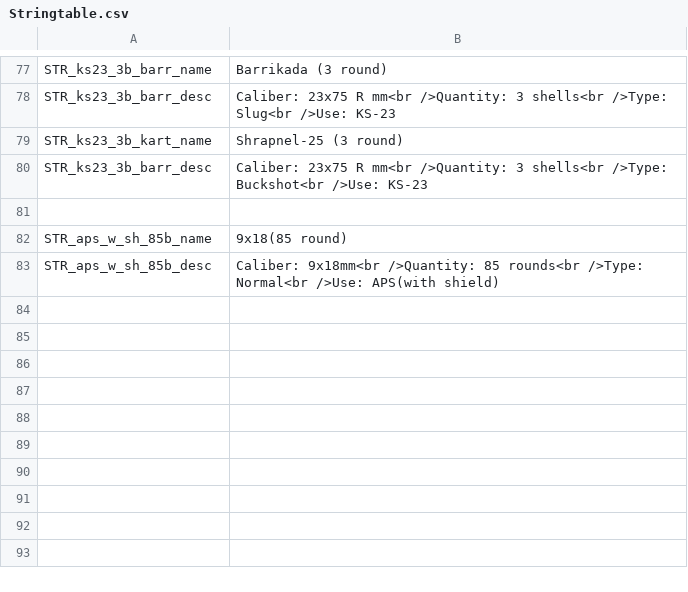
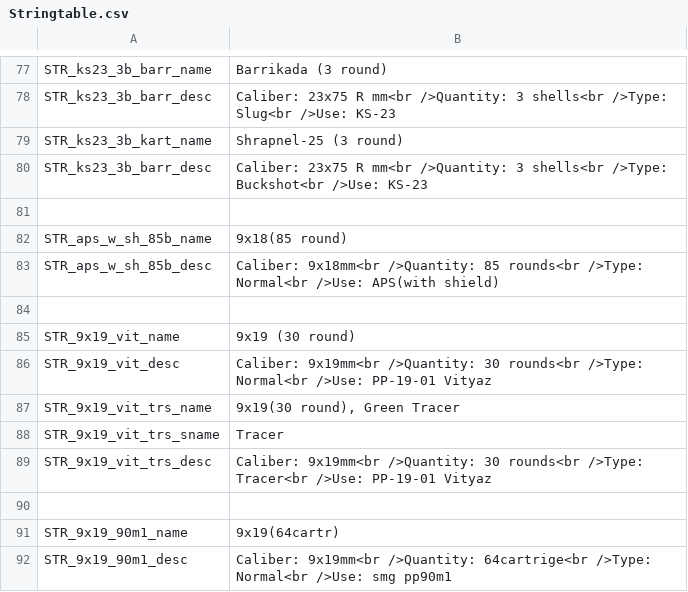
Before and after one commit to Tinter/RusWepPack, a CSV file: wpn_r_f_cnfg/Stringtable.csv, drawn as a sheet; only a part is shown, gaps mark what is left out.

Commit message:
Bizon, vityaz.

```diff
--- a/wpn_r_f_cnfg/Stringtable.csv
+++ b/wpn_r_f_cnfg/Stringtable.csv
@@ -83 +83,10 @@ STR_aps_w_sh_85b_name,"9x18(85 round)"
 STR_aps_w_sh_85b_desc,"Caliber: 9x18mm<br />Quantity: 85 rounds<br />Type: Normal<br />Use: APS(with shield)"
+
+STR_9x19_vit_name,"9x19 (30 round)"
+STR_9x19_vit_desc,"Caliber: 9x19mm<br />Quantity: 30 rounds<br />Type: Normal<br />Use: PP-19-01 Vityaz"
+STR_9x19_vit_trs_name,"9x19(30 round), Green Tracer"
+STR_9x19_vit_trs_sname,"Tracer"
+STR_9x19_vit_trs_desc,"Caliber: 9x19mm<br />Quantity: 30 rounds<br />Type: Tracer<br />Use: PP-19-01 Vityaz"
+
+STR_9x19_90m1_name,"9x19(64cartr)"
+STR_9x19_90m1_desc,"Caliber: 9x19mm<br />Quantity: 64cartrige<br />Type: Normal<br />Use: smg pp90m1"
```
Also changed, not shown: 41 other files.
